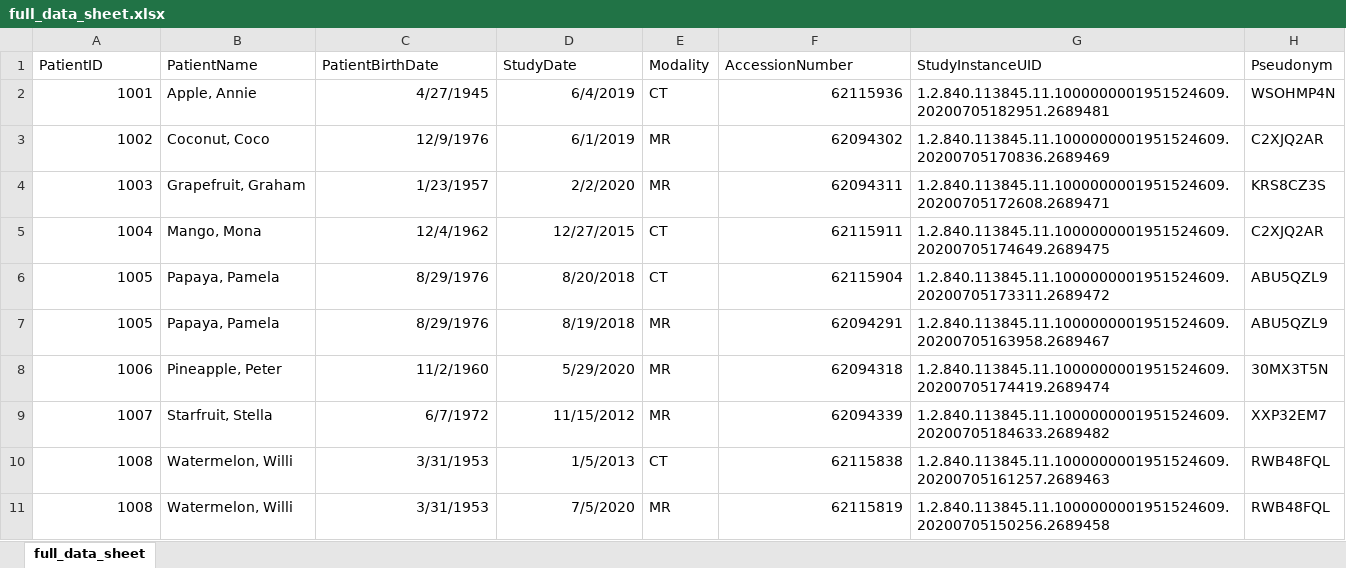
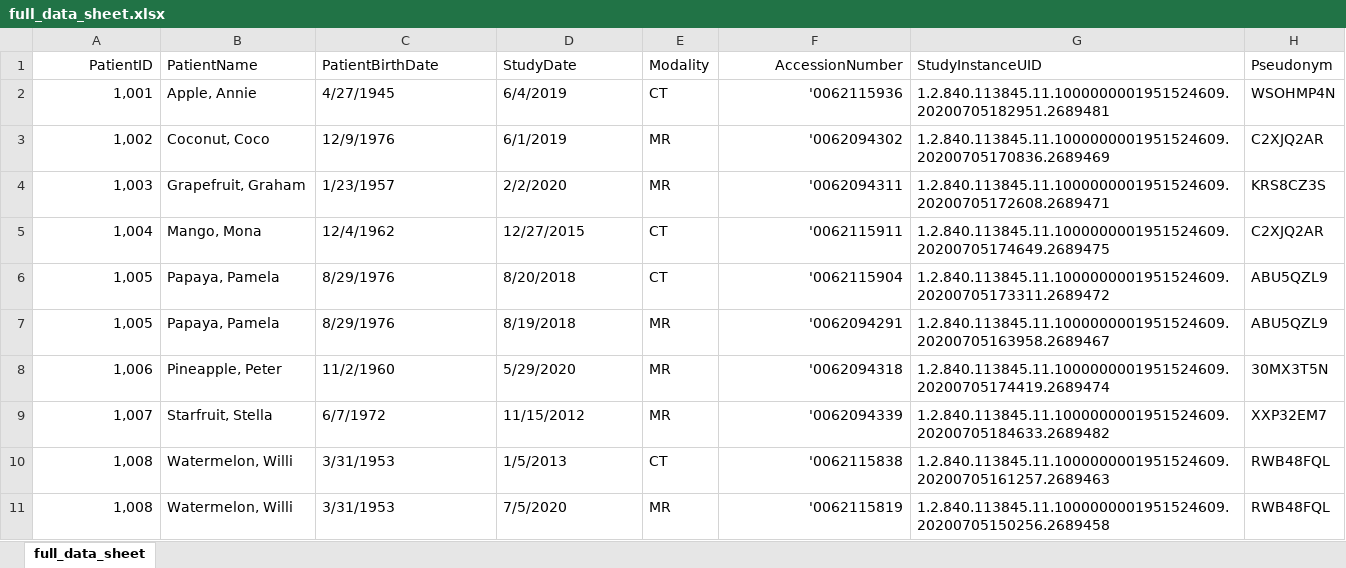
Before and after one commit to openradx/adit, an Excel workbook: samples/full_data_sheet.xlsx, sheet full_data_sheet, drawn as a sheet; values as stored, in another font and other column widths than the file's, no borders; the diff names each change by its address in the sheet, - before the commit and + after, or states it on an @@ line.

```diff
--- a/samples/full_data_sheet.xlsx (sheet full_data_sheet)
+++ b/samples/full_data_sheet.xlsx (sheet full_data_sheet)
-A1 alignment: left
+A1 alignment: right
-F1 alignment: left
+F1 alignment: right
-A2 (PatientID): 1001
+A2 (PatientID): 1,001
-C2:D11 alignment: right
+C2:D11 alignment: left
-F2 (AccessionNumber): 62115936
+F2 (AccessionNumber): '0062115936
-A3 (PatientID): 1002
+A3 (PatientID): 1,002
-F3 (AccessionNumber): 62094302
+F3 (AccessionNumber): '0062094302
-A4 (PatientID): 1003
+A4 (PatientID): 1,003
-F4 (AccessionNumber): 62094311
+F4 (AccessionNumber): '0062094311
-A5 (PatientID): 1004
+A5 (PatientID): 1,004
-F5 (AccessionNumber): 62115911
+F5 (AccessionNumber): '0062115911
-A6:A7 (PatientID): 1005
+A6:A7 (PatientID): 1,005
-F6 (AccessionNumber): 62115904
+F6 (AccessionNumber): '0062115904
-F7 (AccessionNumber): 62094291
+F7 (AccessionNumber): '0062094291
-A8 (PatientID): 1006
+A8 (PatientID): 1,006
-F8 (AccessionNumber): 62094318
+F8 (AccessionNumber): '0062094318
-A9 (PatientID): 1007
+A9 (PatientID): 1,007
-F9 (AccessionNumber): 62094339
+F9 (AccessionNumber): '0062094339
-A10:A11 (PatientID): 1008
+A10:A11 (PatientID): 1,008
-F10 (AccessionNumber): 62115838
+F10 (AccessionNumber): '0062115838
-F11 (AccessionNumber): 62115819
+F11 (AccessionNumber): '0062115819
```
Also changed, not shown: samples/batch_query_sample.xlsx, samples/batch_transfer_sample.xlsx.
